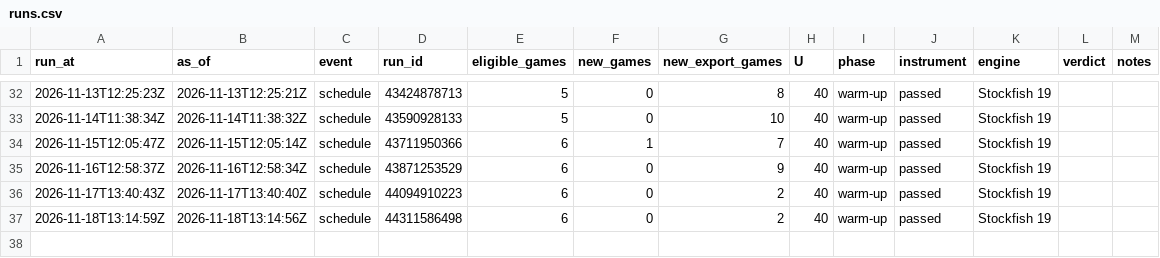
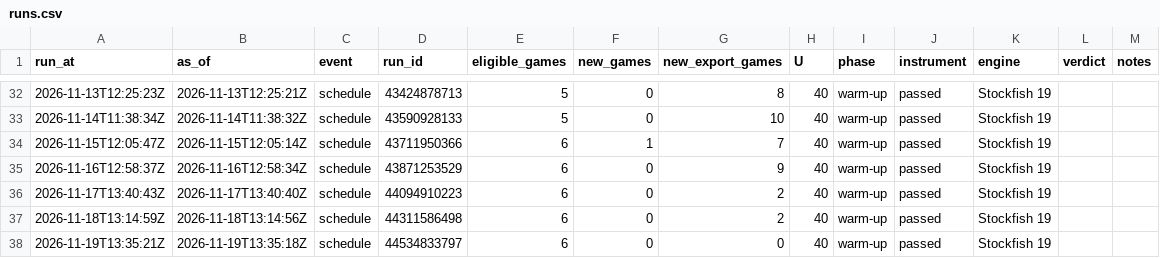
Before and after one commit to abustrup/Chess-Project, a CSV file: data/measure/runs.csv, drawn as a sheet; only a part is shown, gaps mark what is left out; the diff names each change by its address in the sheet, - before the commit and + after, or states it on an @@ line.

```diff
--- a/data/measure/runs.csv
+++ b/data/measure/runs.csv
+row 38: 2026-11-19T13:35:21Z | 2026-11-19T13:35:18Z | schedule | 44534833797 | 6 | 0 | 0 | 40 | warm-up | passed | Stockfish 19
```
Also changed, not shown: 1 other file.
